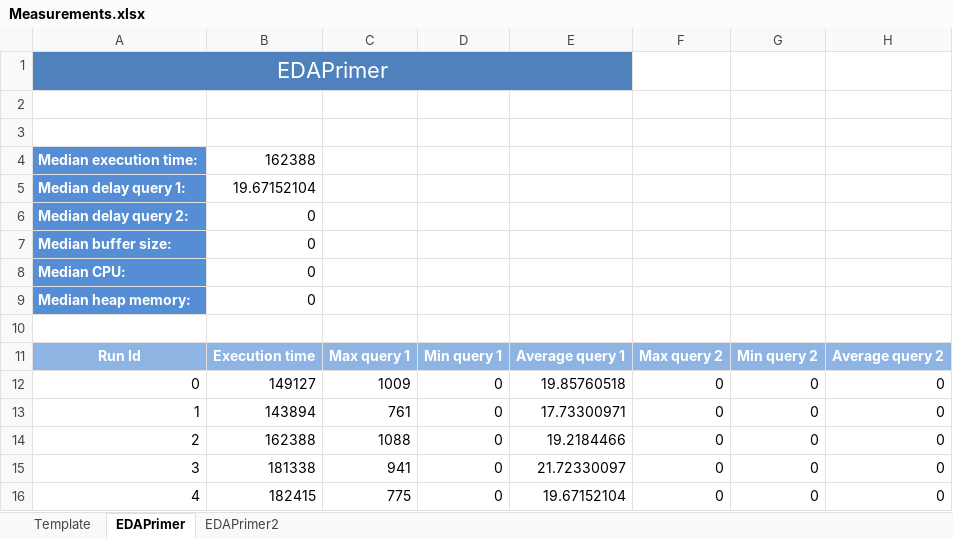
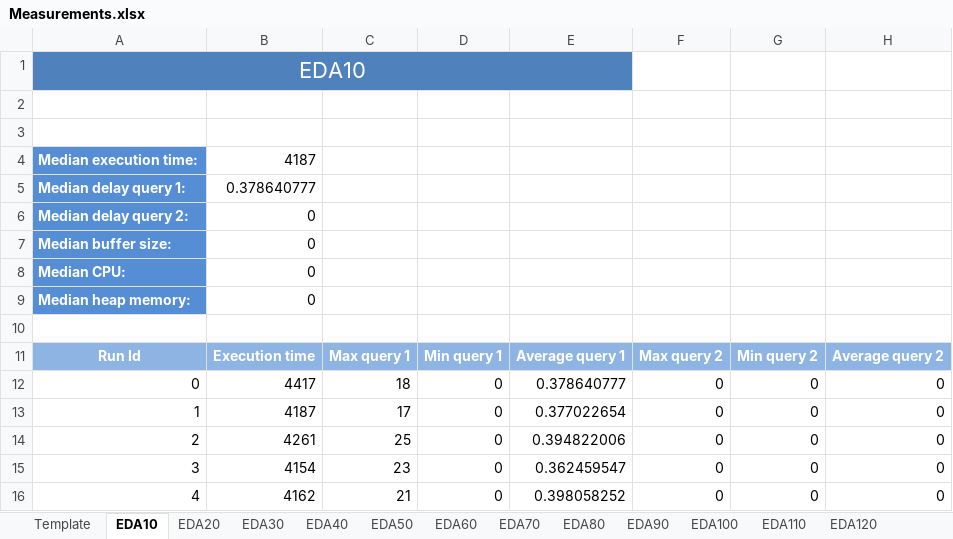
Before and after one commit to jeryini/TaxiManagementSystem, an Excel workbook: output/reports/Measurements.xlsx, sheet EDA10, drawn as a sheet; only a part is shown; values as stored, in another font and other column widths than the file's, no borders; the diff names each change by its address in the sheet, - before the commit and + after, or states it on an @@ line.

```diff
--- a/output/reports/Measurements.xlsx (sheet EDA10)
+++ b/output/reports/Measurements.xlsx (sheet EDA10)
-sheet tab: EDAPrimer
+sheet tab: EDA10
-sheet tab: EDAPrimer2
+sheet tab: EDA20
+sheet tab: EDA30
+sheet tab: EDA40
+sheet tab: EDA50
+sheet tab: EDA60
+sheet tab: EDA70
+sheet tab: EDA80
+sheet tab: EDA90
+sheet tab: EDA100
+sheet tab: EDA110
+sheet tab: EDA120
-A1: EDAPrimer
+A1: EDA10
-B4: 162388
+B4: 4187
-B5: 19.67152104
+B5: 0.378640777
-B12: 149127
+B12: 4417
-C12: 1009
+C12: 18
-E12: 19.85760518
+E12: 0.378640777
-B13: 143894
+B13: 4187
-C13: 761
+C13: 17
-E13: 17.73300971
+E13: 0.377022654
-B14: 162388
+B14: 4261
-C14: 1088
+C14: 25
-E14: 19.2184466
+E14: 0.394822006
-B15: 181338
+B15: 4154
-C15: 941
+C15: 23
-E15: 21.72330097
+E15: 0.362459547
-B16: 182415
+B16: 4162
-C16: 775
+C16: 21
-E16: 19.67152104
+E16: 0.398058252
```
Also changed, not shown: sheet EDA20, other sheet tabs, 7 other files.
